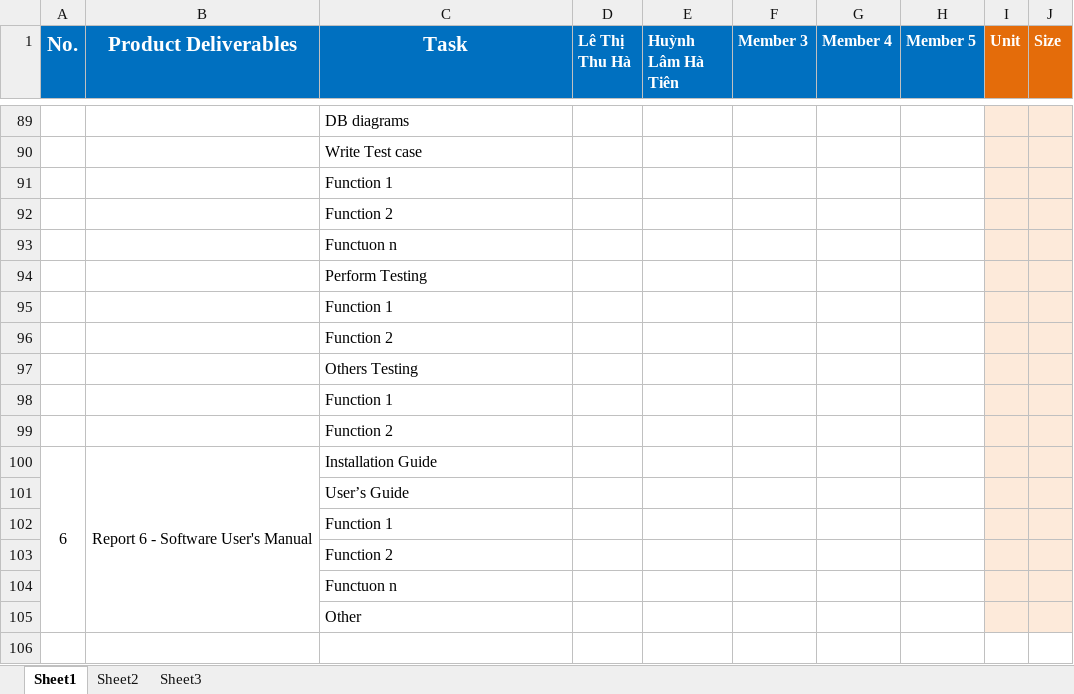
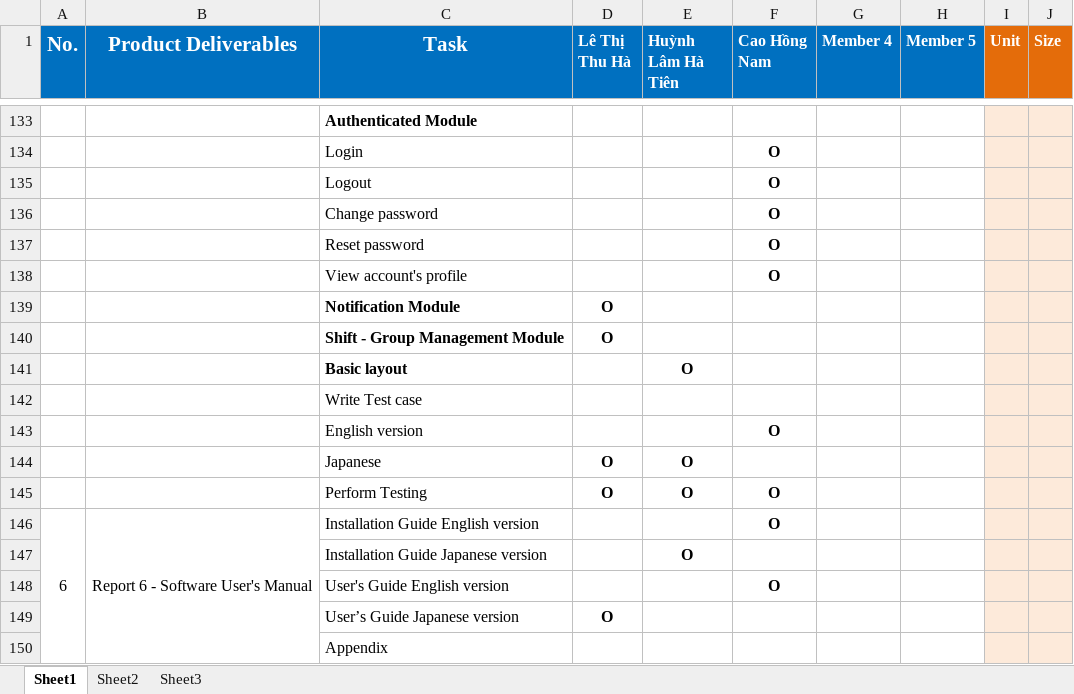
Before and after one commit to haltt051093/IMS-datacenter, an Excel workbook: Document/IMS-datacenter_Tasksheet.xlsx, sheet Sheet1, drawn as a sheet; only a part is shown, gaps mark what is left out; the shorter side is filled out with more unchanged rows; values as stored, in another font and other column widths than the file's, no borders; removed rows and columns are numbered as before the commit, all else as after; the diff covers the shown part only; the diff names each change by its address in the sheet, - before the commit and + after, or states it on an @@ line.

```diff
--- a/Document/IMS-datacenter_Tasksheet.xlsx (sheet Sheet1)
+++ b/Document/IMS-datacenter_Tasksheet.xlsx (sheet Sheet1)
-F1: Member 3
+F1: Cao Hồng Nam
-C133 (Task): DB diagrams
+C133 (Task): Authenticated Module
-C133 bold: off
+C133 bold: on
+row 134:  |  | Login |  |  | O
+row 135:  |  | Logout |  |  | O
+row 136:  |  | Change password |  |  | O
+row 137:  |  | Reset password |  |  | O
+row 138:  |  | View account's profile |  |  | O
+row 139:  |  | Notification Module | O
+row 140:  |  | Shift - Group Management Module | O
+row 141:  |  | Basic layout |  | O
-row 91:  |  | Function 1
-row 92:  |  | Function 2
-row 93:  |  | Functuon n
-row 94:  |  | Perform Testing
-row 95:  |  | Function 1
-row 96:  |  | Function 2
-row 97:  |  | Others Testing
-row 98:  |  | Function 1
-row 99:  |  | Function 2
+row 143:  |  | English version |  |  | O
+row 144:  |  | Japanese | O | O
+row 145:  |  | Perform Testing | O | O | O
-C146 (Task): Installation Guide
+C146 (Task): Installation Guide English version
-F146 (Cao Hồng Nam): (empty)
+F146 (Cao Hồng Nam): O
-row 101:  |  | User’s Guide
-row 102:  |  | Function 1
-row 103:  |  | Function 2
-row 104:  |  | Functuon n
+row 147:  |  | Installation Guide Japanese version |  | O
+row 148:  |  | User's Guide English version |  |  | O
+row 149:  |  | User’s Guide Japanese version | O
-C150 (Task): Other
+C150 (Task): Appendix
```
Also changed, not shown: 47 added rows, 2 removed rows, 5 edited cells and cell formats elsewhere in this sheet, 2 other files.
